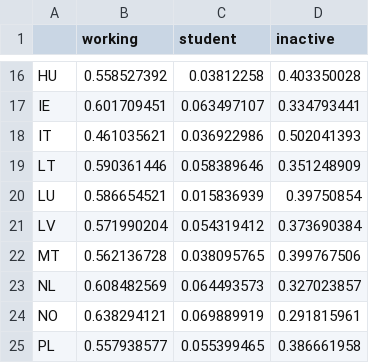
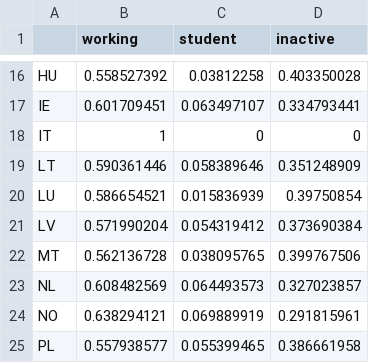
Before and after one commit to RAMP-project/RAMP-mobility, a CSV file: database/pop_share.csv, drawn as a sheet; only a part is shown, gaps mark what is left out.

```diff
--- a/database/pop_share.csv
+++ b/database/pop_share.csv
@@ -17,3 +17,3 @@ HU,0.558527392,0.03812258,0.403350028
 IE,0.601709451,0.063497107,0.334793441
-IT,0.461035621,0.036922986,0.502041393
+IT,1,0,0
 LT,0.590361446,0.058389646,0.351248909
```
Also changed, not shown: 5 other files.
